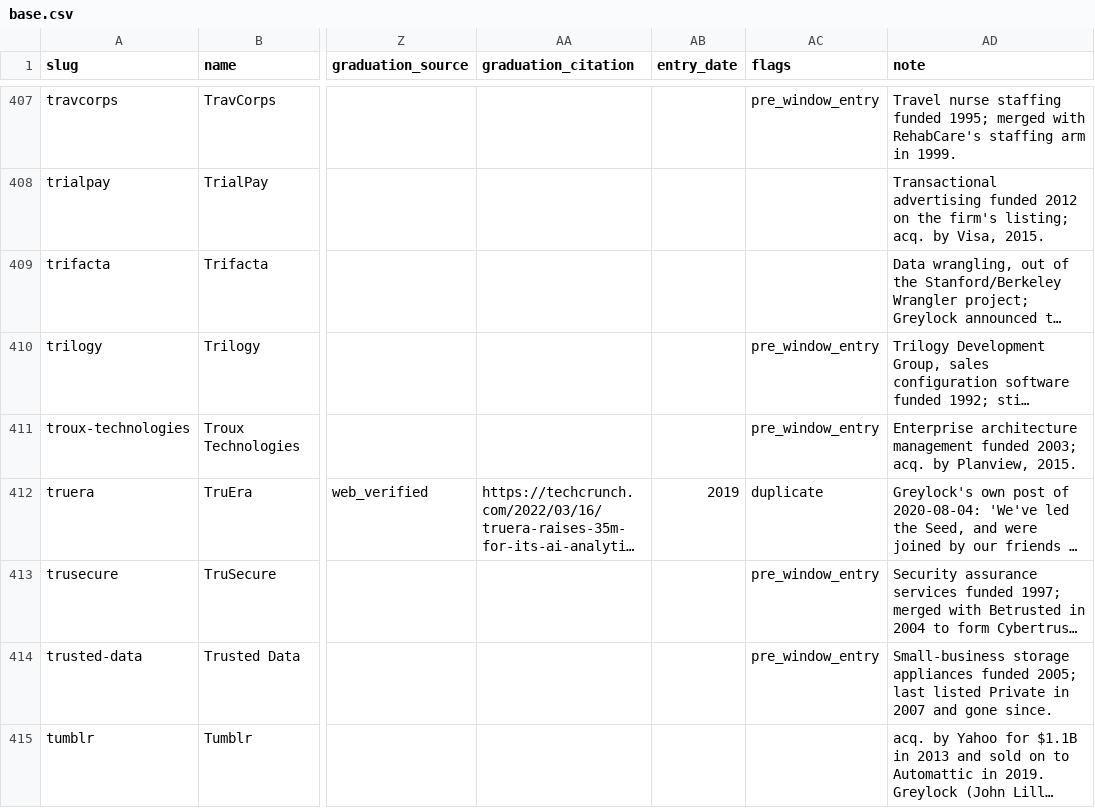
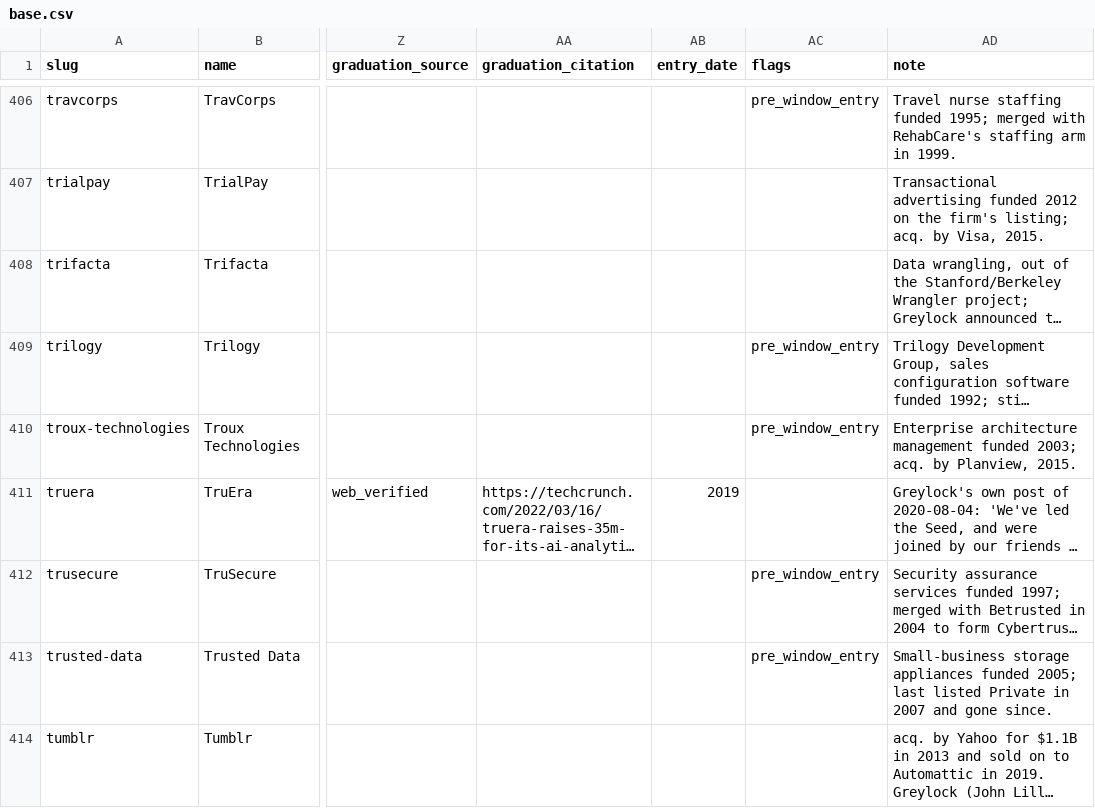
Before and after one commit to Erik-List/merit-capital, a CSV file: data/collection/investors/greylock/companies/base.csv, drawn as a sheet; only a part is shown, gaps mark what is left out; long unchanged cells end in …; addresses are those after the commit; the diff covers the shown part only; the diff names each change by its address in the sheet, - before the commit and + after, or states it on an @@ line.

```diff
--- a/data/collection/investors/greylock/companies/base.csv
+++ b/data/collection/investors/greylock/companies/base.csv
-AC411 (flags): duplicate
+AC411 (flags): (empty)
```
Also changed, not shown: 3 removed rows and 56 edited cells elsewhere in this file, 12 other files.
